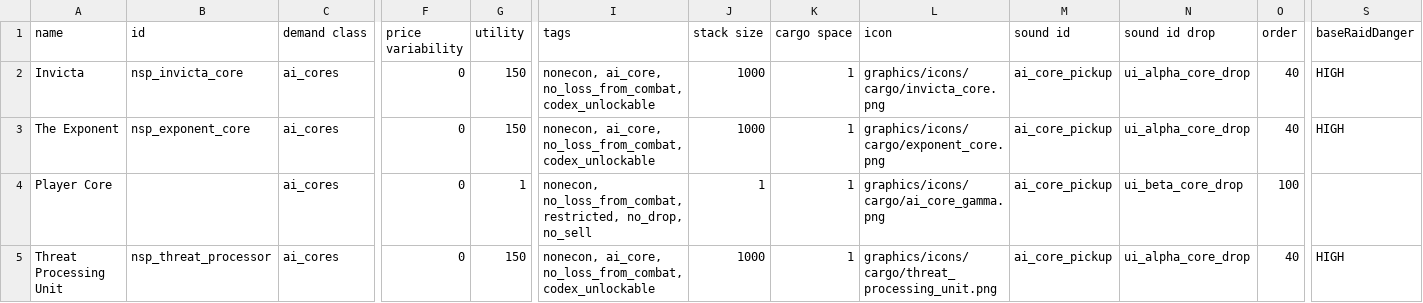
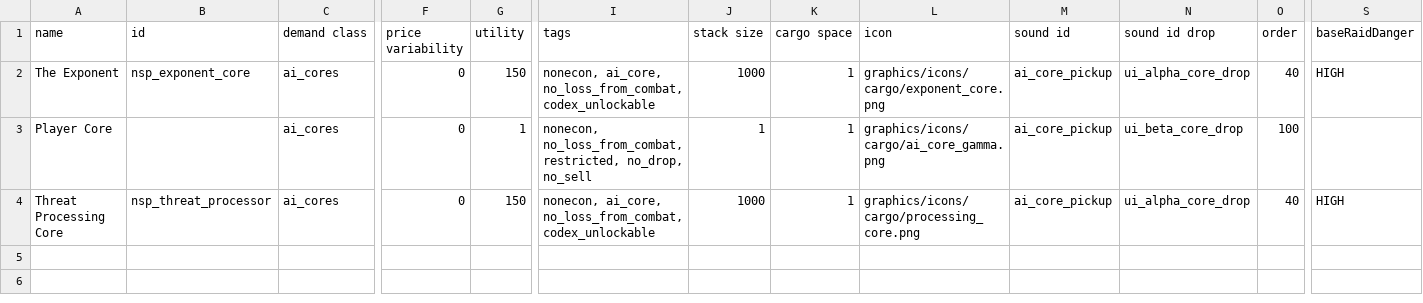
Before and after one commit to NEONN1111/XXARRA-S-VARIETY-PACK, a CSV file: data/campaign/commodities.csv, drawn as a sheet; only a part is shown, gaps mark what is left out; removed rows and columns are numbered as before the commit, all else as after; rows hold the shown columns only; the diff names each change by its address in the sheet, - before the commit and + after, or states it on an @@ line.

```diff
--- a/data/campaign/commodities.csv
+++ b/data/campaign/commodities.csv
-row 2: Invicta | nsp_invicta_core | ai_cores | 0 | 150 | nonecon, ai_core, no_loss_from_combat, codex_unlockable | 1000 | 1 | graphics/icons/cargo/invicta_core.png | ai_core_pickup | ui_alpha_core_drop | 40 | HIGH
-A4 (name): Threat Processing Unit
+A4 (name): Threat Processing Core
-L4 (icon): graphics/icons/cargo/threat_processing_unit.png
+L4 (icon): graphics/icons/cargo/processing_core.png
```
Also changed, not shown: data/hullmods/hull_mods.csv, data/hulls/ship_data.csv, 30 other files.
